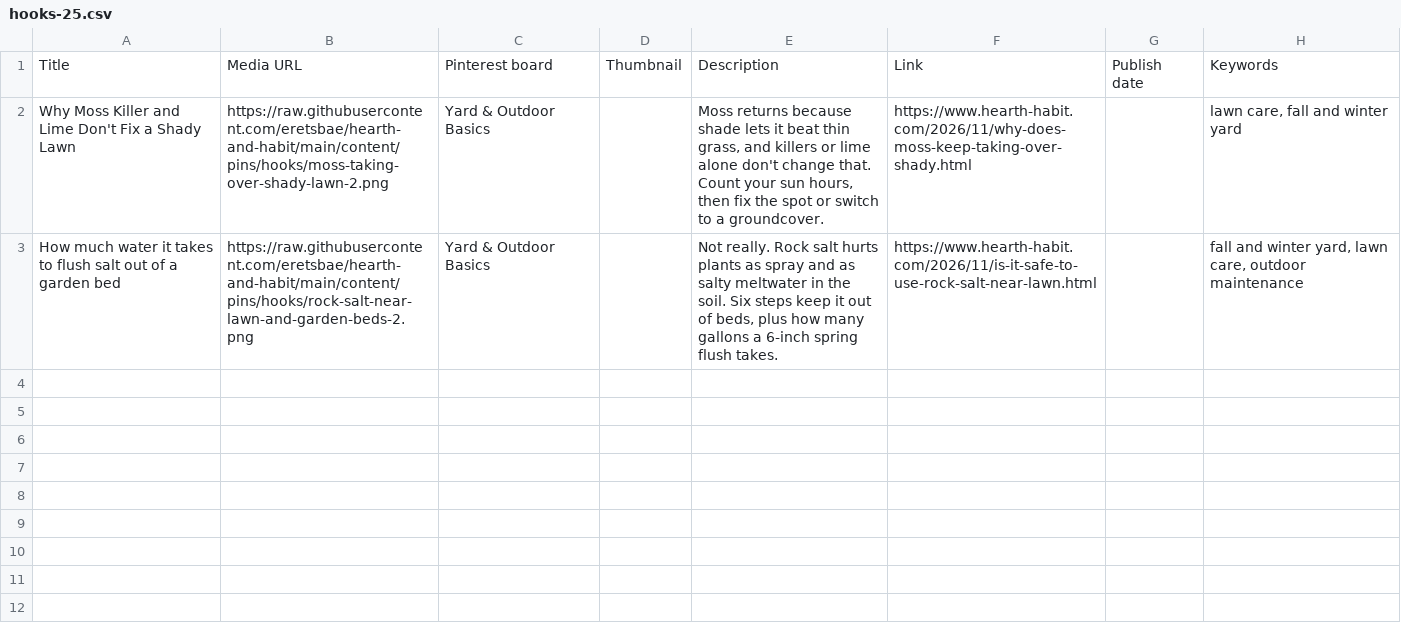
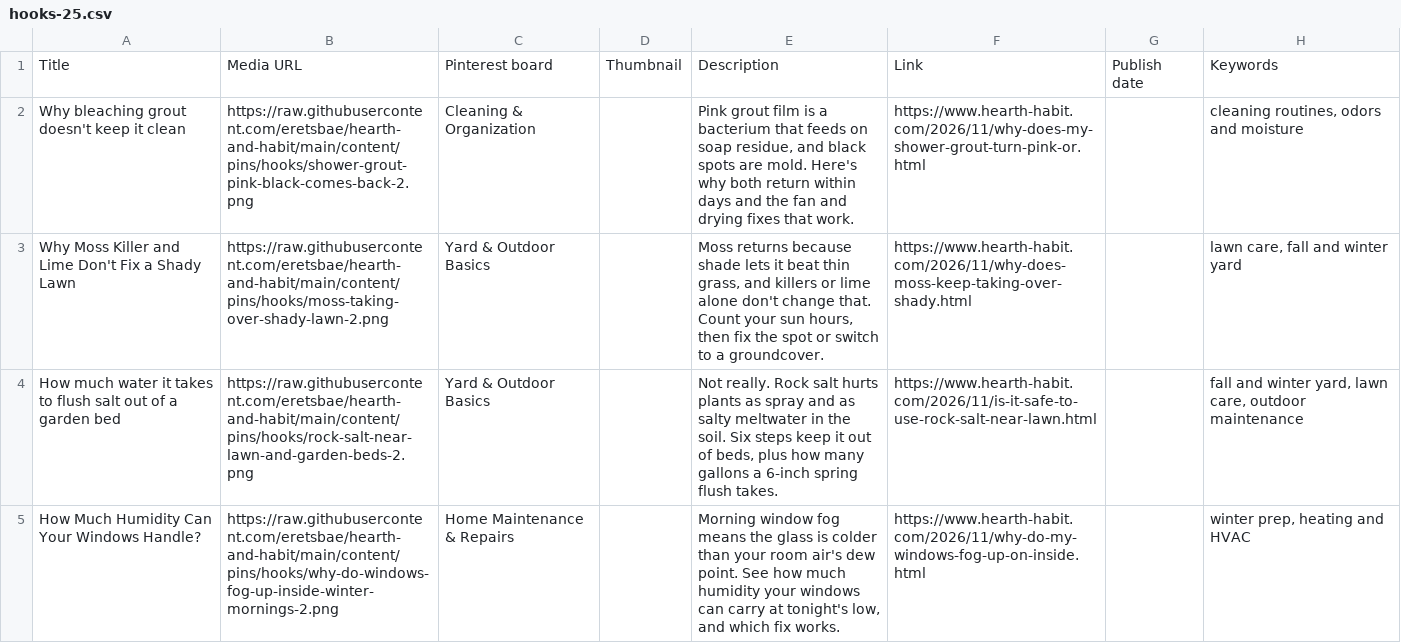
Before and after one commit to eretsbae/hearth-and-habit, a CSV file: content/pins/hooks/hooks-25.csv, drawn as a sheet; the diff names each change by its address in the sheet, - before the commit and + after, or states it on an @@ line.

```diff
--- a/content/pins/hooks/hooks-25.csv
+++ b/content/pins/hooks/hooks-25.csv
+row 2: Why bleaching grout doesn't keep it clean | https://raw.githubusercontent.com/eretsbae/hearth-and-habit/main/content/pins/hooks/shower-grout-pink-black-comes-back-2.png | Cleaning & Organization |  | Pink grout film is a bacterium that feeds on soap residue, and black spots are mold. Here's why both return within days and the fan and drying fixes that work. | https://www.hearth-habit.com/2026/11/why-does-my-shower-grout-turn-pink-or.html |  | cleaning routines, odors and moisture
+row 5: How Much Humidity Can Your Windows Handle? | https://raw.githubusercontent.com/eretsbae/hearth-and-habit/main/content/pins/hooks/why-do-windows-fog-up-inside-winter-mornings-2.png | Home Maintenance & Repairs |  | Morning window fog means the glass is colder than your room air's dew point. See how much humidity your windows can carry at tonight's low, and which fix works. | https://www.hearth-habit.com/2026/11/why-do-my-windows-fog-up-on-inside.html |  | winter prep, heating and HVAC
```
Also changed, not shown: content/pins/hooks/hooks-17.csv, content/pins/hooks/hooks-19.csv, 14 other files.
